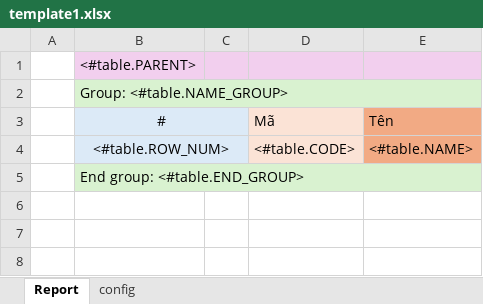
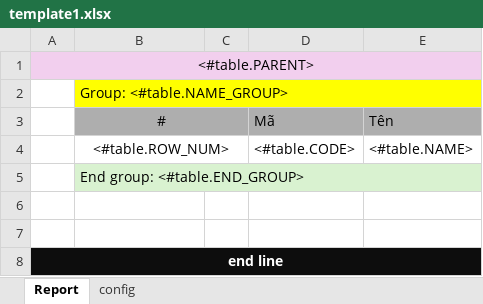
Before and after one commit to FPT-NMTung/poi-excel, an Excel workbook: template1.xlsx, sheet Report, drawn as a sheet; values as stored, in another font and other column widths than the file's, no borders; removed rows and columns are numbered as before the commit, all else as after; the diff names each change by its address in the sheet, - before the commit and + after, or states it on an @@ line.

```diff
--- a/template1.xlsx (sheet Report)
+++ b/template1.xlsx (sheet Report)
-row 1:  | <#table.PARENT>
+row 1: <#table.PARENT>
-B2:E2 fill: #D9F2D0
+B2:E2 fill: #FFFF00
-B3:C3 fill: #DCEAF7
+B3:C3 fill: #AEAEAE
-D3 fill: #FBE3D6
+D3 fill: #AEAEAE
-E3 fill: #F2AA84
+E3 fill: #AEAEAE
-B4:C4 fill: #DCEAF7
+B4:C4 fill: none
-D4 fill: #FBE3D6
+D4 fill: none
-E4 fill: #F2AA84
+E4 fill: none
+row 6: (empty)
+row 7: (empty)
+row 8: end line
```
Also changed, not shown: template.xlsx, 9 other files.
